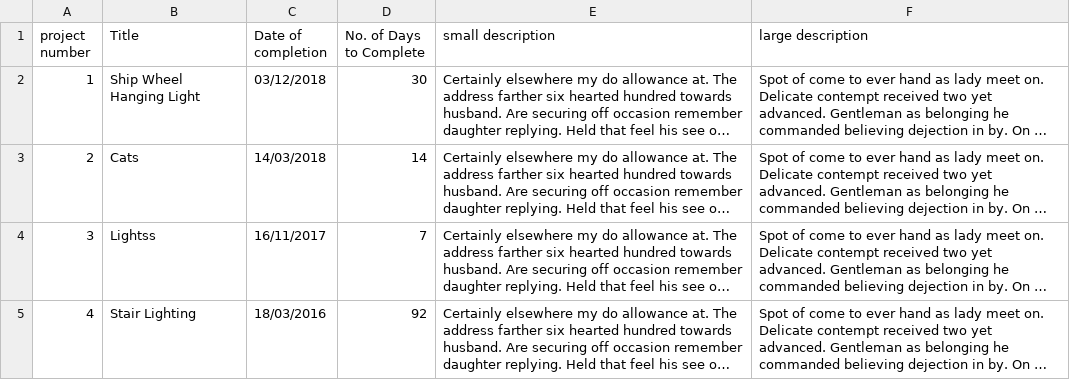
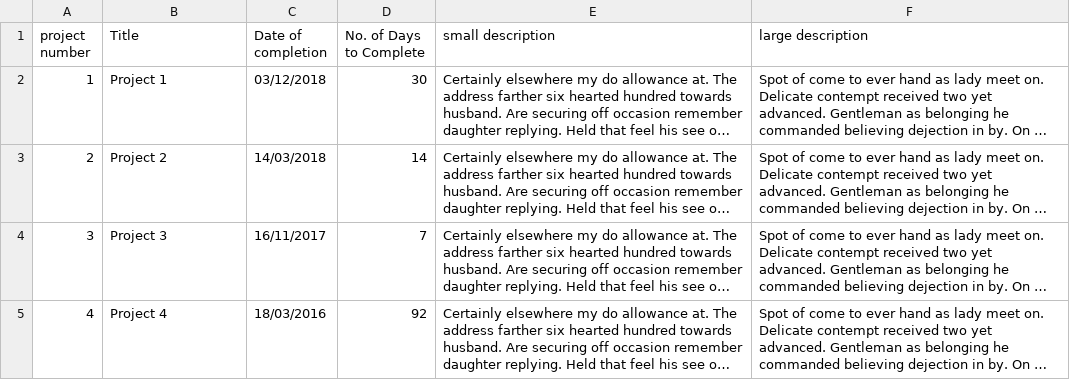
Before and after one commit to bleejay/Eazily-Led, a CSV file: src/main/resources/Projects.csv, drawn as a sheet; long unchanged cells end in …; the diff names each change by its address in the sheet, - before the commit and + after, or states it on an @@ line.

```diff
--- a/src/main/resources/Projects.csv
+++ b/src/main/resources/Projects.csv
-B2 (Title): Ship Wheel Hanging Light
+B2 (Title): Project 1
-B3 (Title): Cats
+B3 (Title): Project 2
-B4 (Title): Lightss
+B4 (Title): Project 3
-B5 (Title): Stair Lighting
+B5 (Title): Project 4
```
Also changed, not shown: 40 other files.
